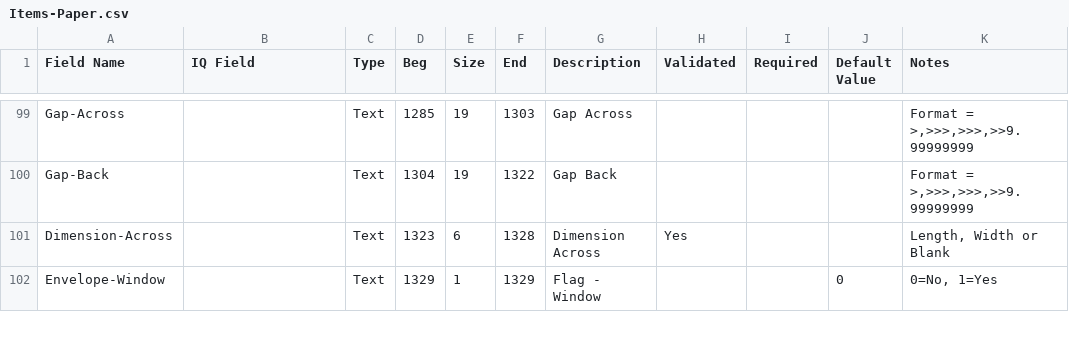
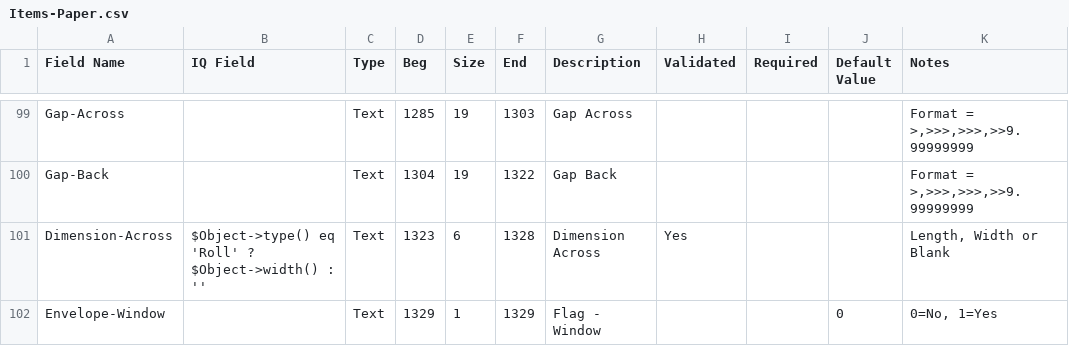
Before and after one commit to connortechnology/openprint, a CSV file: perl/tools/Monarch/13.1/Items-Paper.csv, drawn as a sheet; only a part is shown, gaps mark what is left out; the diff covers the shown part only.

```diff
--- a/perl/tools/Monarch/13.1/Items-Paper.csv
+++ b/perl/tools/Monarch/13.1/Items-Paper.csv
@@ -100,3 +100,3 @@
 "Gap-Back",,"Text",1304,19,1322,"Gap Back",,,,"Format = >,>>>,>>>,>>9.99999999"
-"Dimension-Across",,"Text",1323,6,1328,"Dimension Across","Yes",,,"Length, Width or Blank"
+"Dimension-Across","$Object->type() eq 'Roll' ? $Object->width() : ''","Text",1323,6,1328,"Dimension Across","Yes",,,"Length, Width or Blank"
 "Envelope-Window",,"Text",1329,1,1329,"Flag - Window",,,0,"0=No, 1=Yes"
```
Also changed, not shown: 9 edited cells elsewhere in this file, perl/tools/Monarch/13.1/InventoryReceipts.csv, 1 other file.
